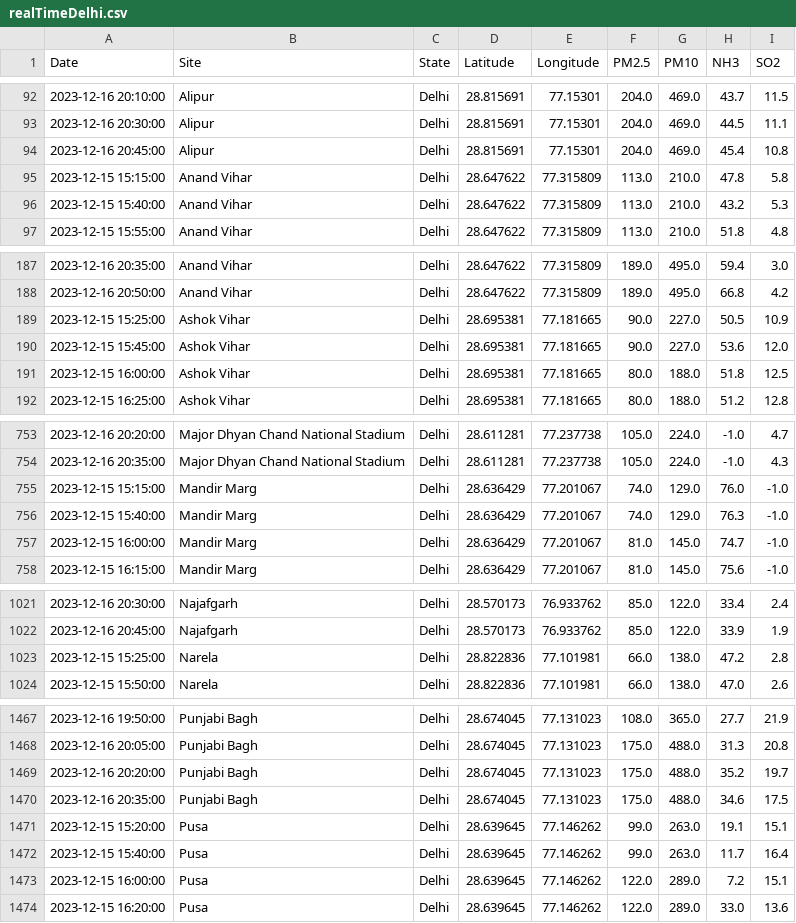
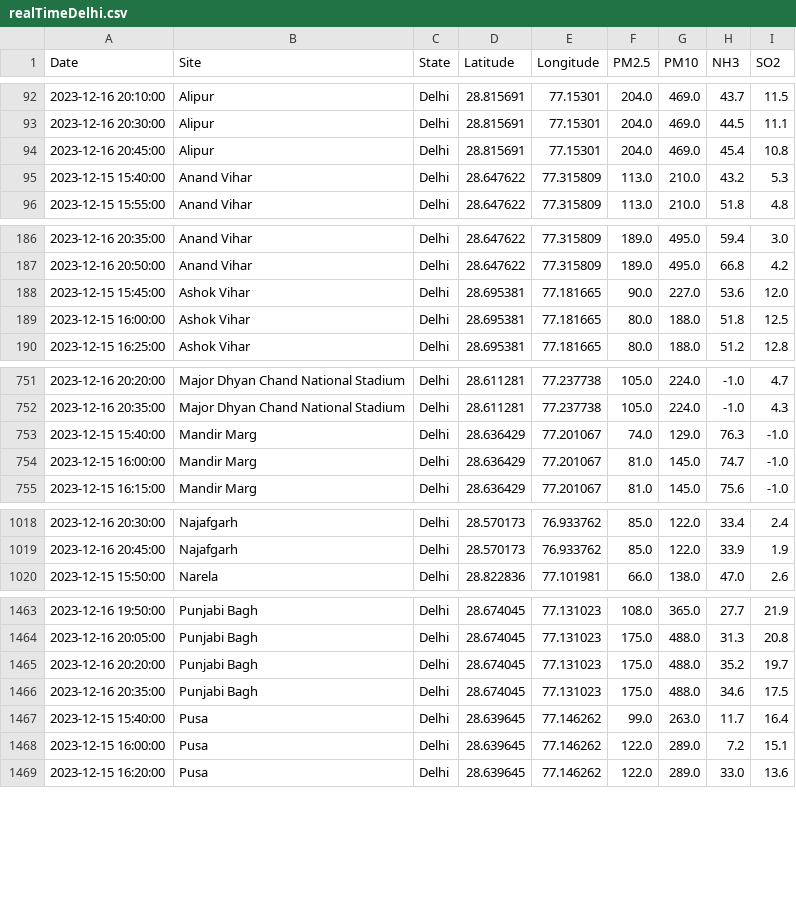
Before and after one commit to waitasecant/Air-Pollution-Dashboard, a CSV file: myApp/data/realTimeDelhi.csv, drawn as a sheet; only a part is shown, gaps mark what is left out; the diff covers the shown part only.

```diff
--- a/myApp/data/realTimeDelhi.csv
+++ b/myApp/data/realTimeDelhi.csv
@@ -94,3 +94,2 @@ Date,Site,State,Latitude,Longitude,PM2.5,PM10,NH3,SO2
 2023-12-16 20:45:00,Alipur,Delhi,28.815691,77.15301,204.0,469.0,45.4,10.8
-2023-12-15 15:15:00,Anand Vihar,Delhi,28.647622,77.315809,113.0,210.0,47.8,5.8
 2023-12-15 15:40:00,Anand Vihar,Delhi,28.647622,77.315809,113.0,210.0,43.2,5.3
@@ -188,3 +187,2 @@ Date,Site,State,Latitude,Longitude,PM2.5,PM10,NH3,SO2
 2023-12-16 20:50:00,Anand Vihar,Delhi,28.647622,77.315809,189.0,495.0,66.8,4.2
-2023-12-15 15:25:00,Ashok Vihar,Delhi,28.695381,77.181665,90.0,227.0,50.5,10.9
 2023-12-15 15:45:00,Ashok Vihar,Delhi,28.695381,77.181665,90.0,227.0,53.6,12.0
@@ -754,3 +752,2 @@ Date,Site,State,Latitude,Longitude,PM2.5,PM10,NH3,SO2
 2023-12-16 20:35:00,Major Dhyan Chand National Stadium,Delhi,28.611281,77.237738,105.0,224.0,-1.0,4.3
-2023-12-15 15:15:00,Mandir Marg,Delhi,28.636429,77.201067,74.0,129.0,76.0,-1.0
 2023-12-15 15:40:00,Mandir Marg,Delhi,28.636429,77.201067,74.0,129.0,76.3,-1.0
@@ -1022,3 +1019,2 @@ Date,Site,State,Latitude,Longitude,PM2.5,PM10,NH3,SO2
 2023-12-16 20:45:00,Najafgarh,Delhi,28.570173,76.933762,85.0,122.0,33.9,1.9
-2023-12-15 15:25:00,Narela,Delhi,28.822836,77.101981,66.0,138.0,47.2,2.8
 2023-12-15 15:50:00,Narela,Delhi,28.822836,77.101981,66.0,138.0,47.0,2.6
@@ -1470,3 +1466,2 @@ Date,Site,State,Latitude,Longitude,PM2.5,PM10,NH3,SO2
 2023-12-16 20:35:00,Punjabi Bagh,Delhi,28.674045,77.131023,175.0,488.0,34.6,17.5
-2023-12-15 15:20:00,Pusa,Delhi,28.639645,77.146262,99.0,263.0,19.1,15.1
 2023-12-15 15:40:00,Pusa,Delhi,28.639645,77.146262,99.0,263.0,11.7,16.4
```
Also changed, not shown: 2 removed rows elsewhere in this file.
